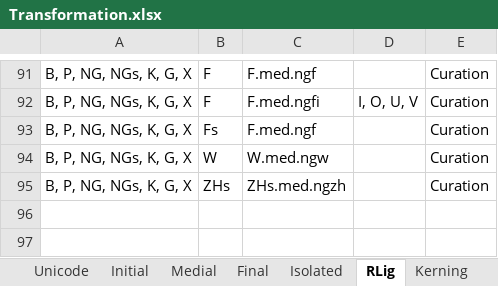
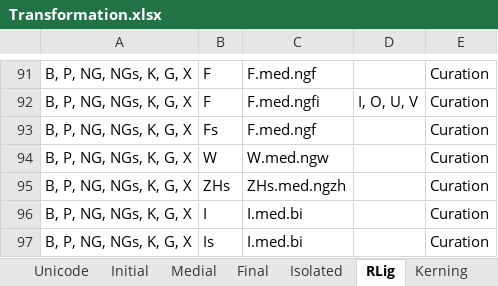
Before and after one commit to Hasutai/ManchuTextFont, an Excel workbook: Contribution/Transformation.xlsx, sheet RLig, drawn as a sheet; only a part is shown, gaps mark what is left out; values as stored, in another font and other column widths than the file's, no borders; conditional formats not drawn; the diff names each change by its address in the sheet, - before the commit and + after, or states it on an @@ line.

```diff
--- a/Contribution/Transformation.xlsx (sheet RLig)
+++ b/Contribution/Transformation.xlsx (sheet RLig)
+row 96: B, P, NG, NGs, K, G, X | I | I.med.bi |  | Curation
+row 97: B, P, NG, NGs, K, G, X | Is | I.med.bi |  | Curation
```
Also changed, not shown: sheet Medial, 1 other file.
